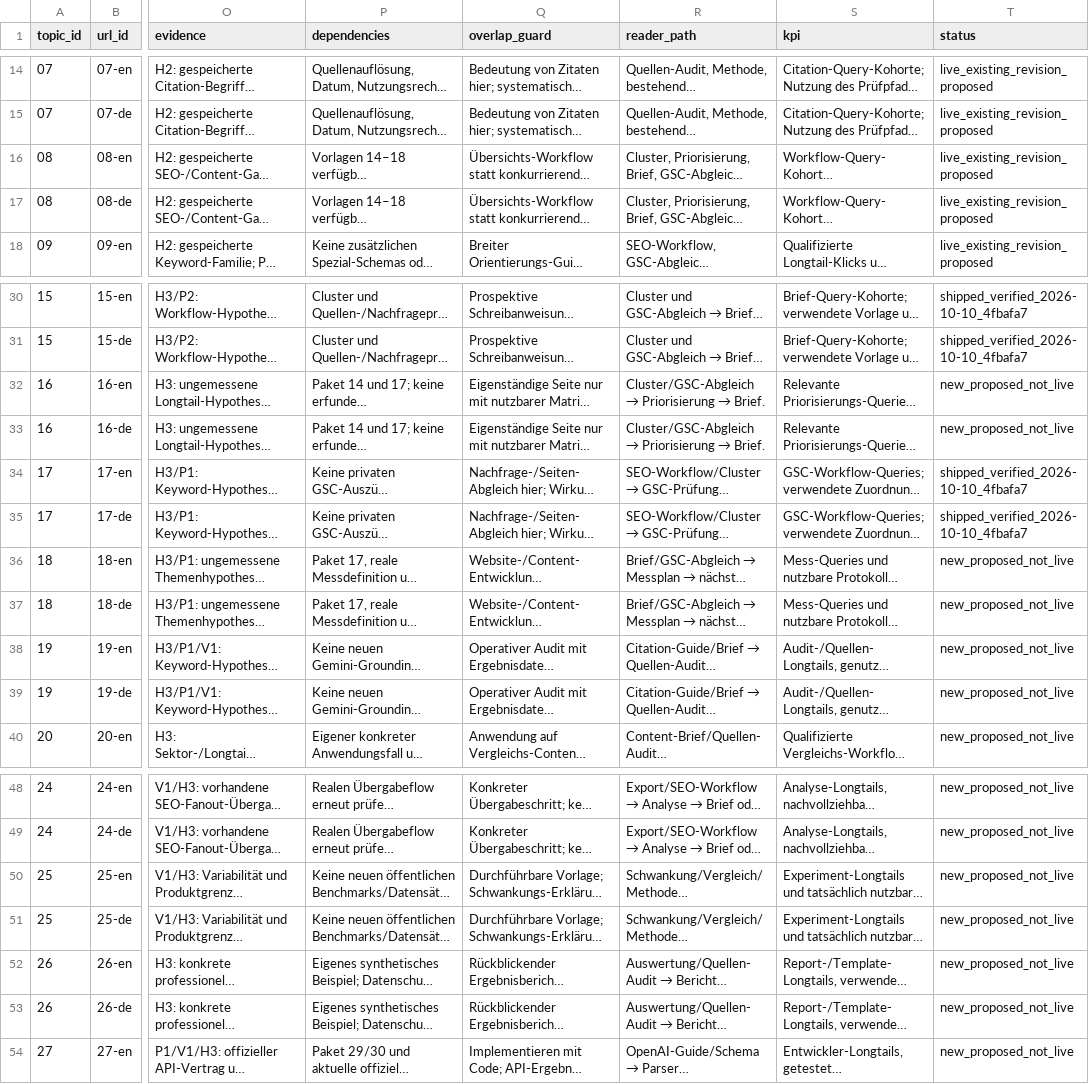
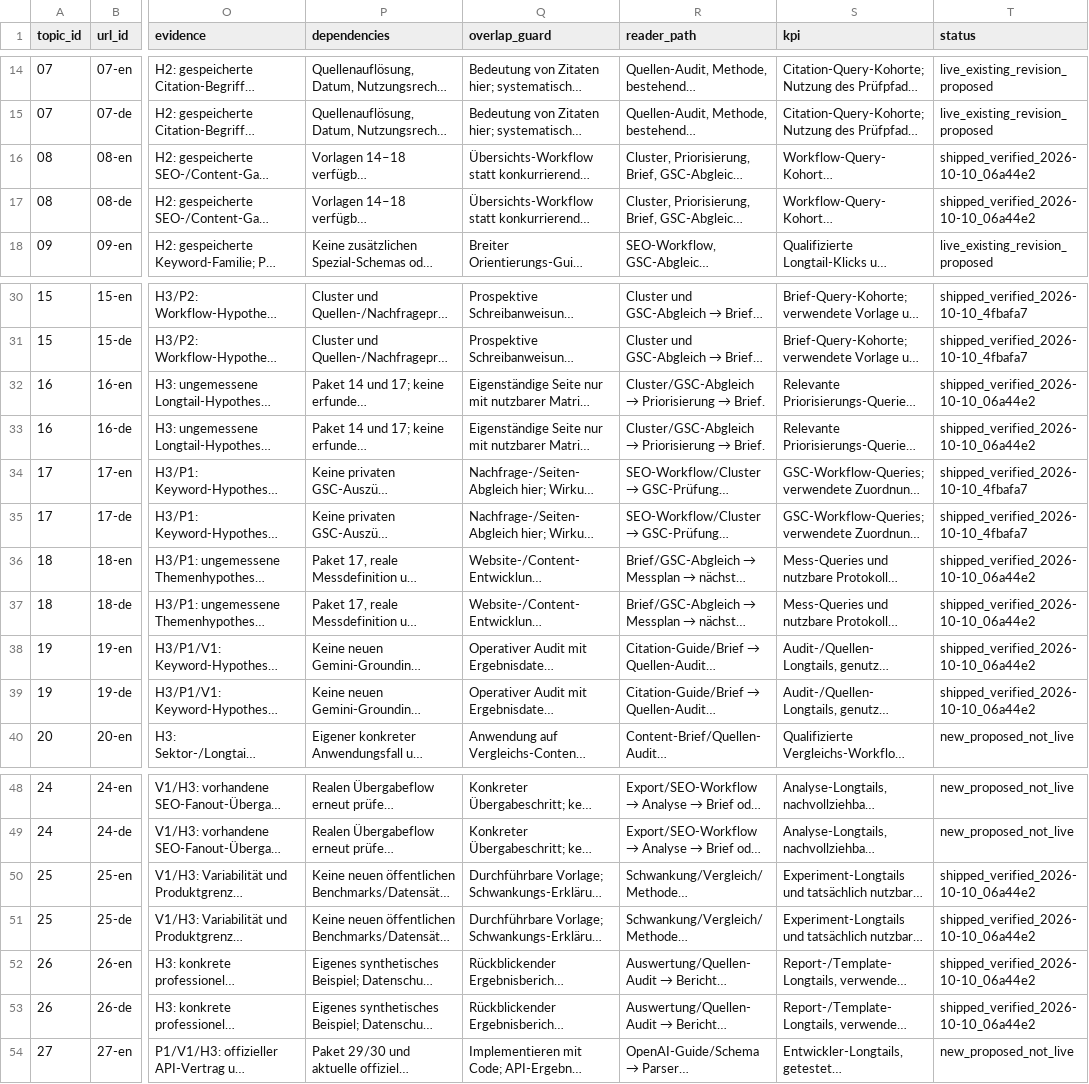
Before and after one commit to lia-xim/ai-fanout.com, a CSV file: docs/SEO_LONGTAIL_PAGE_BACKLOG_2026-10-10.csv, drawn as a sheet; only a part is shown, gaps mark what is left out; long unchanged cells end in …; the diff names each change by its address in the sheet, - before the commit and + after, or states it on an @@ line.

Commit message:
Record second verified longtail milestone and developer preflight

```diff
--- a/docs/SEO_LONGTAIL_PAGE_BACKLOG_2026-10-10.csv
+++ b/docs/SEO_LONGTAIL_PAGE_BACKLOG_2026-10-10.csv
-T16:T17 (status): live_existing_revision_proposed
+T16:T17 (status): shipped_verified_2026-10-10_06a44e2
-T32:T33 (status): new_proposed_not_live
+T32:T33 (status): shipped_verified_2026-10-10_06a44e2
-T36:T39 (status): new_proposed_not_live
+T36:T39 (status): shipped_verified_2026-10-10_06a44e2
-T50:T53 (status): new_proposed_not_live
+T50:T53 (status): shipped_verified_2026-10-10_06a44e2
```
Also changed, not shown: 2 other files.
